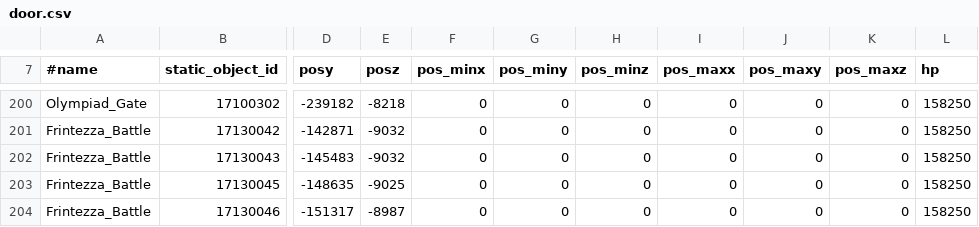
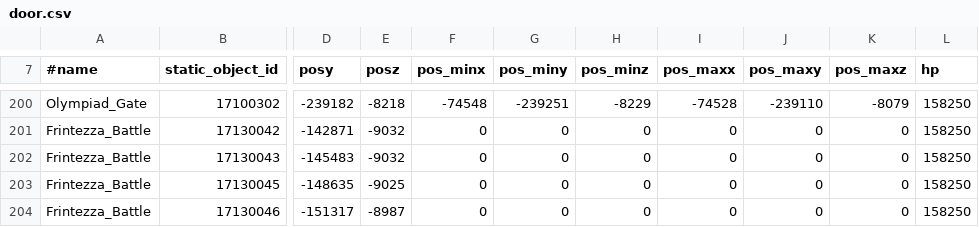
Before and after one commit to Battlecruiser/L2J_Datapack_EXPERIMENTAL, a CSV file: L2J_DataPack_BETA/dist/game/data/door.csv, drawn as a sheet; only a part is shown, gaps mark what is left out; the diff covers the shown part only; the diff names each change by its address in the sheet, - before the commit and + after, or states it on an @@ line.

```diff
--- a/L2J_DataPack_BETA/dist/game/data/door.csv
+++ b/L2J_DataPack_BETA/dist/game/data/door.csv
-F200 (pos_minx): 0
+F200 (pos_minx): -74548
-G200 (pos_miny): 0
+G200 (pos_miny): -239251
-H200 (pos_minz): 0
+H200 (pos_minz): -8229
-I200 (pos_maxx): 0
+I200 (pos_maxx): -74528
-J200 (pos_maxy): 0
+J200 (pos_maxy): -239110
-K200 (pos_maxz): 0
+K200 (pos_maxz): -8079
```
Also changed, not shown: 42 edited cells elsewhere in this file.
